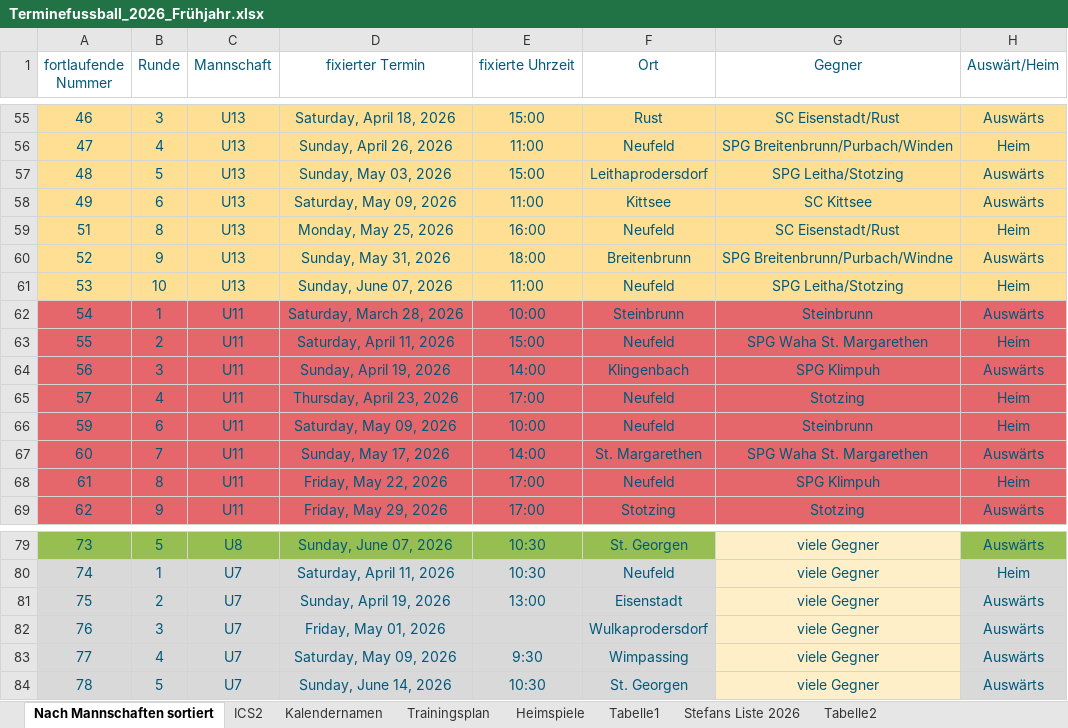
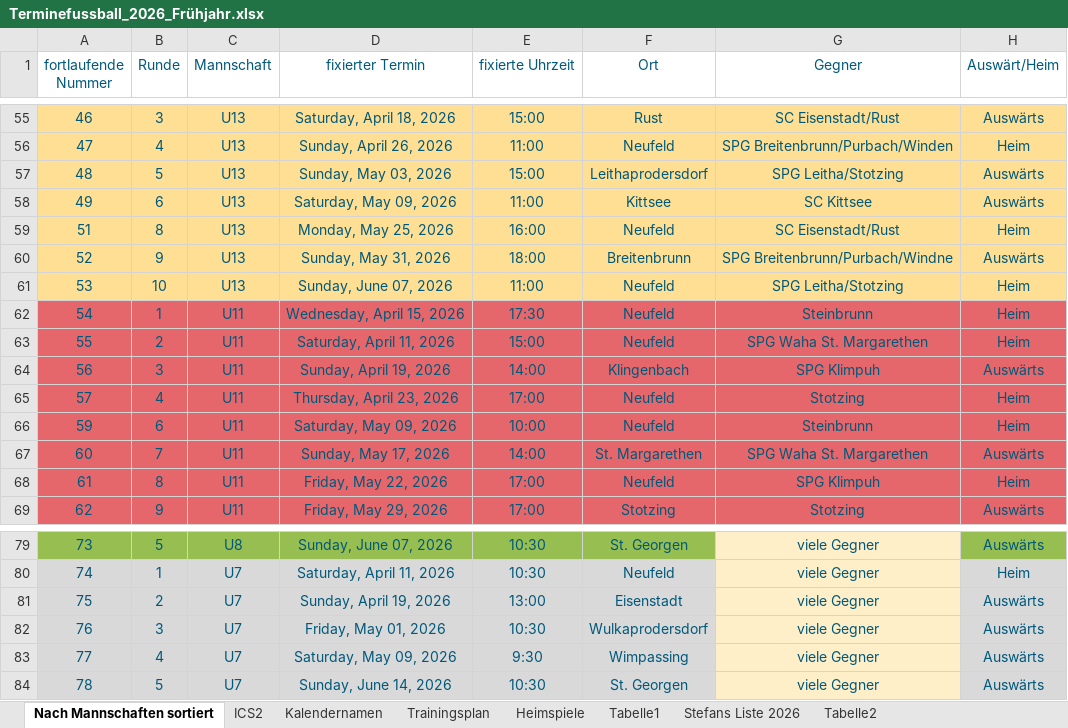
Before and after one commit to dtb-asv/asv-neufeld, an Excel workbook: Terminefussball_2026_Frühjahr.xlsx, sheet Nach Mannschaften sortiert, drawn as a sheet; only a part is shown, gaps mark what is left out; values as stored, in another font and other column widths than the file's, no borders; the diff names each change by its address in the sheet, - before the commit and + after, or states it on an @@ line.

```diff
--- a/Terminefussball_2026_Frühjahr.xlsx (sheet Nach Mannschaften sortiert)
+++ b/Terminefussball_2026_Frühjahr.xlsx (sheet Nach Mannschaften sortiert)
-D62 (fixierter Termin): Saturday, March 28, 2026
+D62 (fixierter Termin): Wednesday, April 15, 2026
-E62 (fixierte Uhrzeit): 10:00
+E62 (fixierte Uhrzeit): 17:30
-F62 (Ort): Steinbrunn
+F62 (Ort): Neufeld
-H62 (Auswärt/Heim): Auswärts
+H62 (Auswärt/Heim): Heim
-E82 (fixierte Uhrzeit): (empty)
+E82 (fixierte Uhrzeit): 10:30
```
Also changed, not shown: sheet ICS2, hidden cells, 6 other files.
